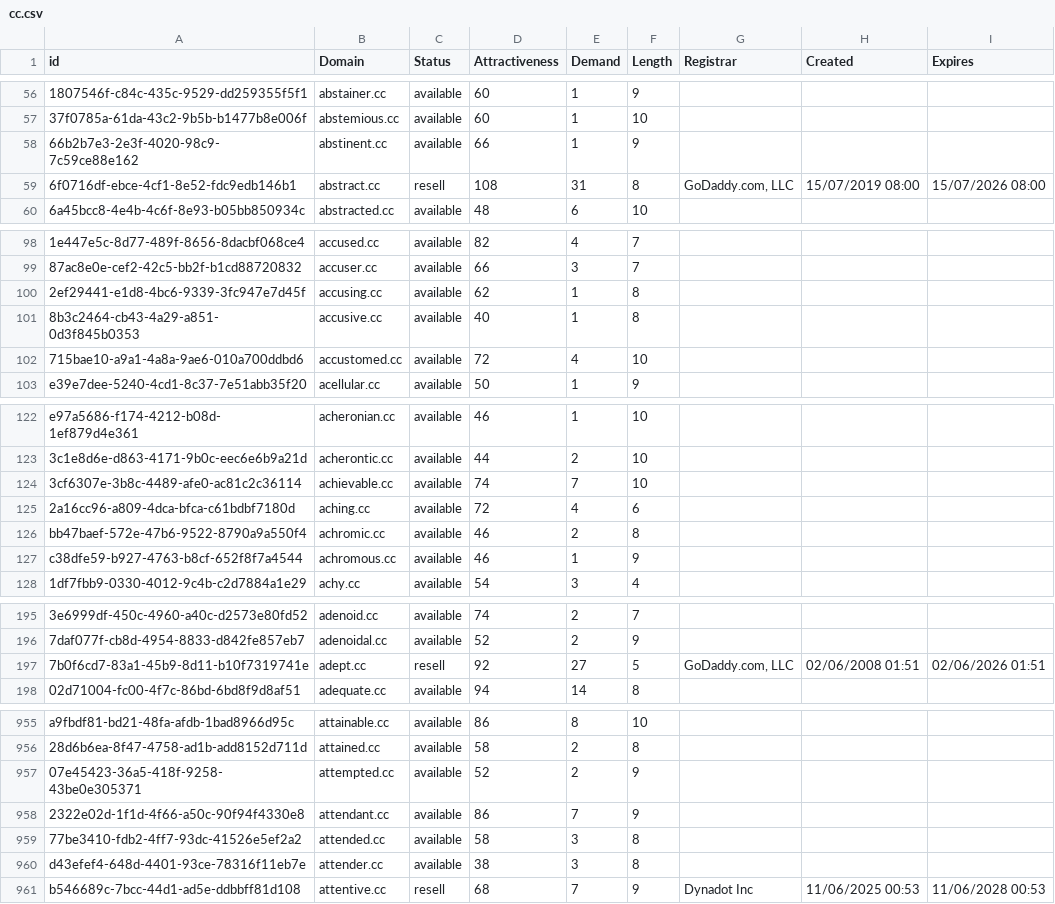
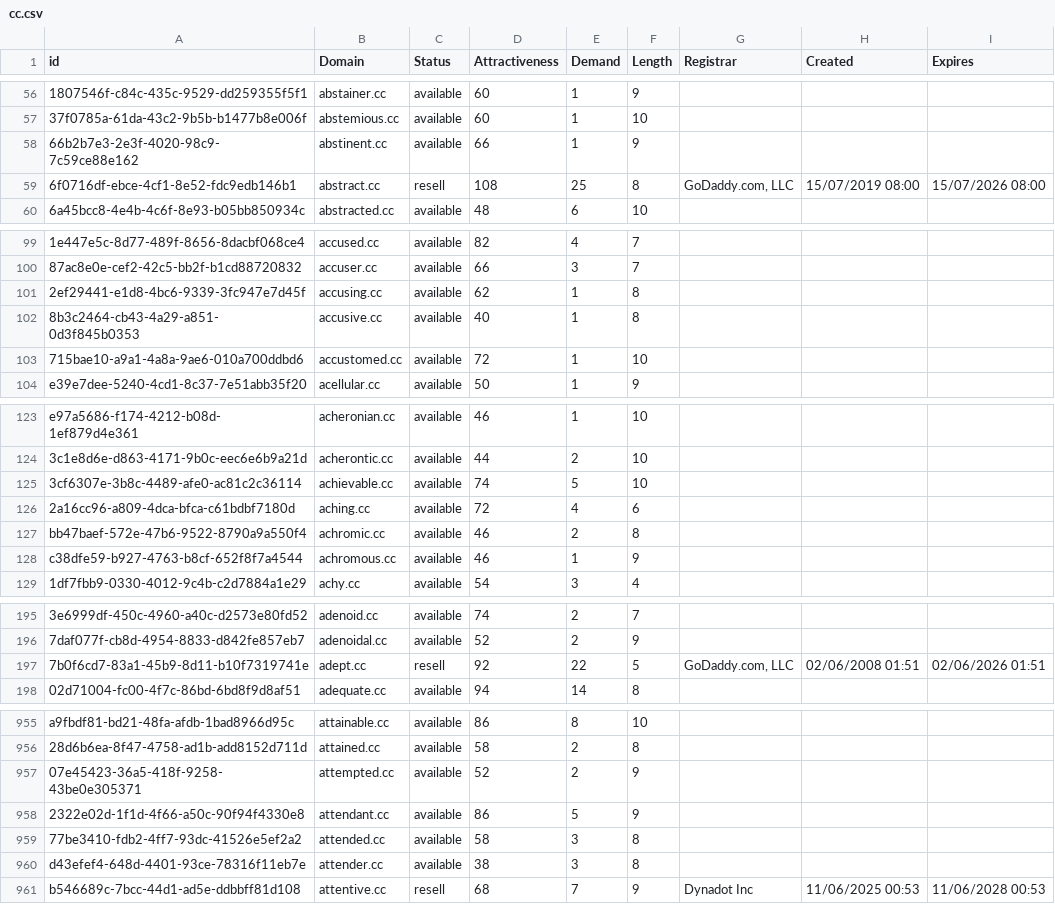
Before and after one commit to UniqueDomains/cc-oneword-domains, a CSV file: cc.csv, drawn as a sheet; only a part is shown, gaps mark what is left out; addresses are those after the commit; the diff covers the shown part only; the diff names each change by its address in the sheet, - before the commit and + after, or states it on an @@ line.

```diff
--- a/cc.csv
+++ b/cc.csv
-E59 (Demand): 31
+E59 (Demand): 25
-E103 (Demand): 4
+E103 (Demand): 1
-E125 (Demand): 7
+E125 (Demand): 5
-E197 (Demand): 27
+E197 (Demand): 22
-E958 (Demand): 7
+E958 (Demand): 5
```
Also changed, not shown: 4 added rows, 3 removed rows and 18 edited cells elsewhere in this file, 2 other files.
